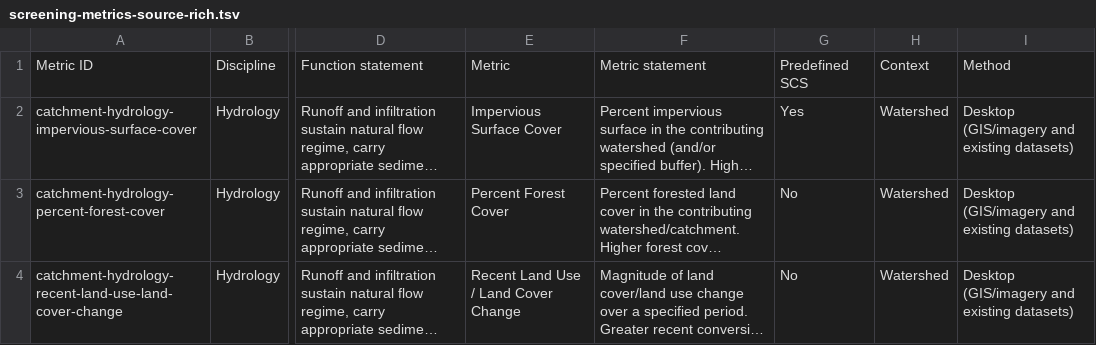
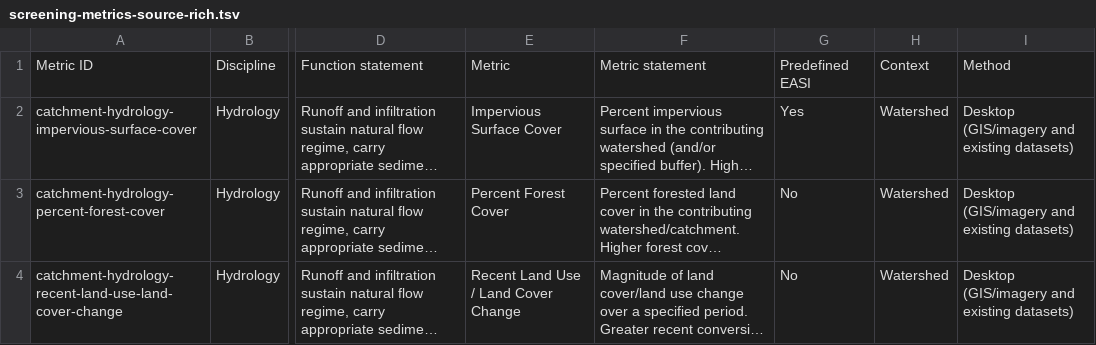
Before and after one commit to USACE-WRISES/staf, a TSV file: docs/assets/data/screening-metrics-source-rich.tsv, drawn as a sheet; only a part is shown, gaps mark what is left out; long unchanged cells end in …; the diff names each change by its address in the sheet, - before the commit and + after, or states it on an @@ line.

```diff
--- a/docs/assets/data/screening-metrics-source-rich.tsv
+++ b/docs/assets/data/screening-metrics-source-rich.tsv
-G1: Predefined SCS
+G1: Predefined EASI
```
Also changed, not shown: docs/assets/data/metric-library/Metric Library Complete 2026-02-10.csv, docs/assets/data/screening-metrics.tsv, 12 other files.
